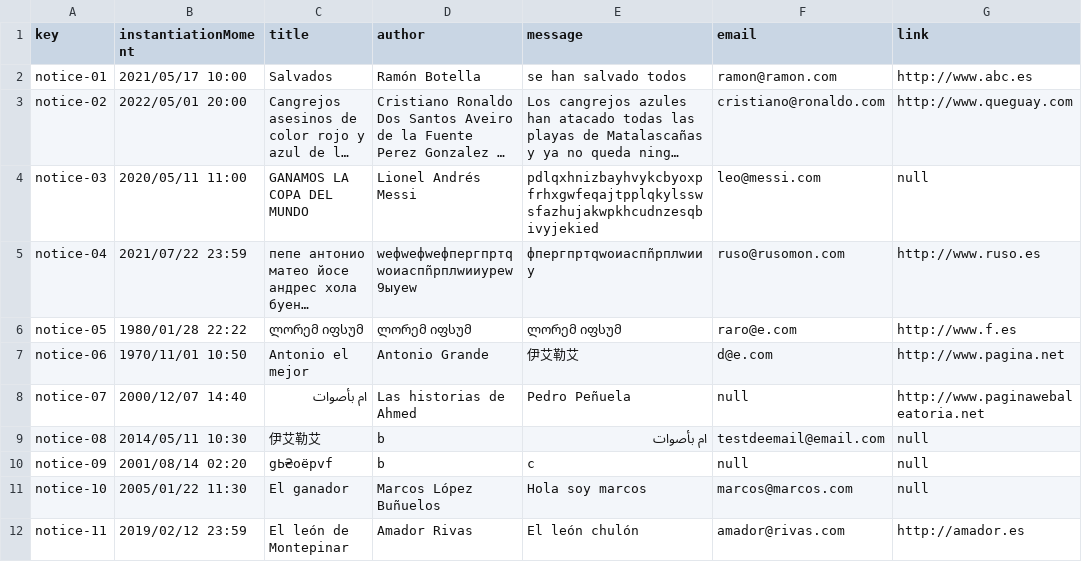
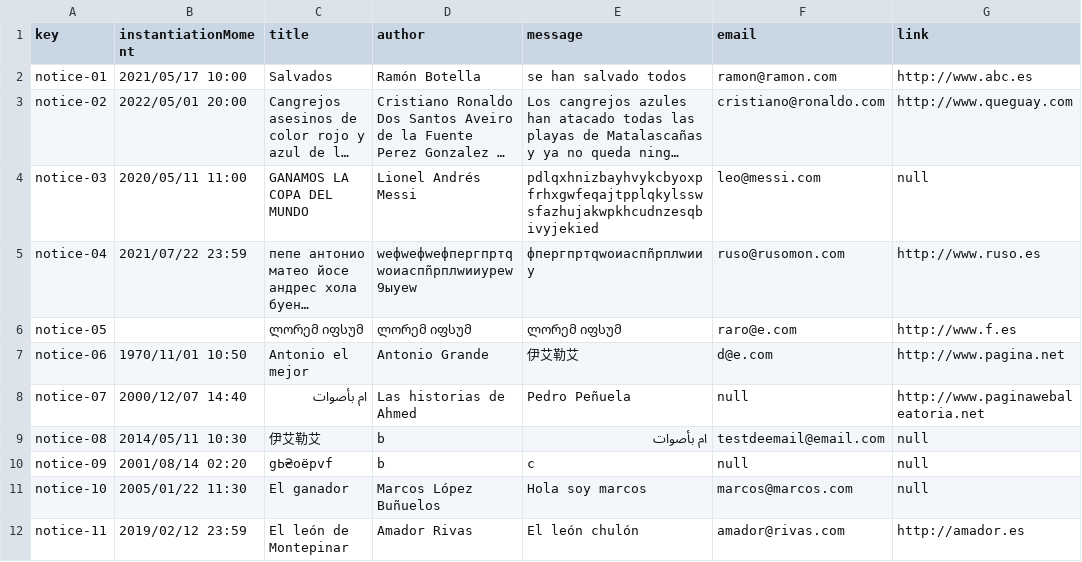
Before and after one commit to DP2-2024-C1-029/Acme-Software-Factory, a CSV file: src/main/webapp/WEB-INF/resources/sample-data/notice.csv, drawn as a sheet; long unchanged cells end in …; the diff names each change by its address in the sheet, - before the commit and + after, or states it on an @@ line.

```diff
--- a/src/main/webapp/WEB-INF/resources/sample-data/notice.csv
+++ b/src/main/webapp/WEB-INF/resources/sample-data/notice.csv
-B6 (instantiationMoment): 1980/01/28 22:22
+B6 (instantiationMoment): (empty)
```
Also changed, not shown: src/main/webapp/WEB-INF/resources/sample-data/training-module.csv, 14 other files.
